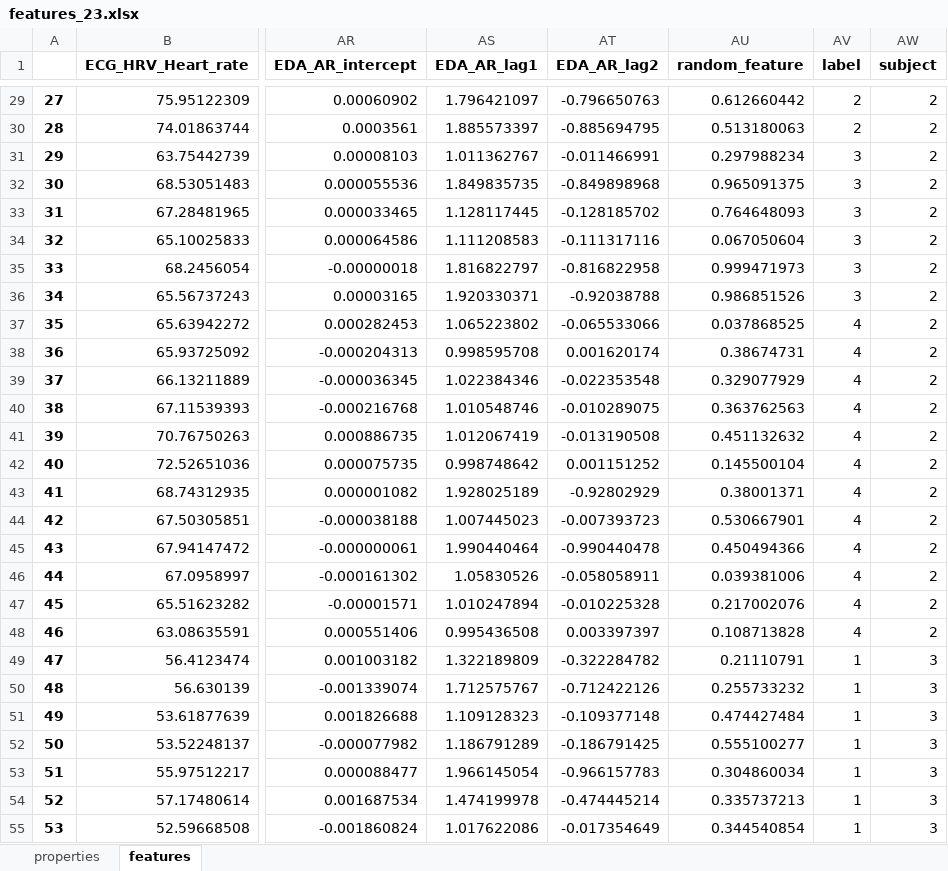
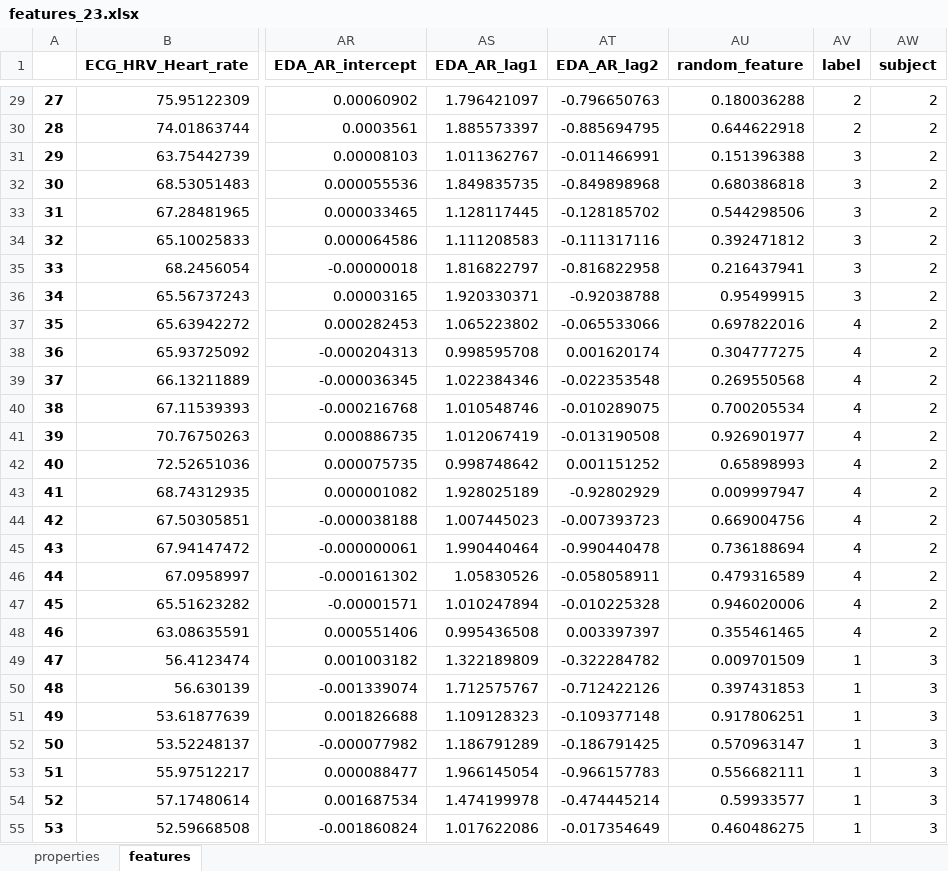
Before and after one commit to SjdTl/BioSensing, an Excel workbook: Cache/Features/features_23.xlsx, sheet features, drawn as a sheet; only a part is shown, gaps mark what is left out; values as stored, in another font and other column widths than the file's, no borders; the diff covers the shown part only; the diff names each change by its address in the sheet, - before the commit and + after, or states it on an @@ line.

```diff
--- a/Cache/Features/features_23.xlsx (sheet features)
+++ b/Cache/Features/features_23.xlsx (sheet features)
-AU29 (random_feature): 0.612660442
+AU29 (random_feature): 0.180036288
-AU30 (random_feature): 0.513180063
+AU30 (random_feature): 0.644622918
-AU31 (random_feature): 0.297988234
+AU31 (random_feature): 0.151396388
-AU32 (random_feature): 0.965091375
+AU32 (random_feature): 0.680386818
-AU33 (random_feature): 0.764648093
+AU33 (random_feature): 0.544298506
-AU34 (random_feature): 0.067050604
+AU34 (random_feature): 0.392471812
-AU35 (random_feature): 0.999471973
+AU35 (random_feature): 0.216437941
-AU36 (random_feature): 0.986851526
+AU36 (random_feature): 0.95499915
-AU37 (random_feature): 0.037868525
+AU37 (random_feature): 0.697822016
-AU38 (random_feature): 0.38674731
+AU38 (random_feature): 0.304777275
-AU39 (random_feature): 0.329077929
+AU39 (random_feature): 0.269550568
-AU40 (random_feature): 0.363762563
+AU40 (random_feature): 0.700205534
-AU41 (random_feature): 0.451132632
+AU41 (random_feature): 0.926901977
-AU42 (random_feature): 0.145500104
+AU42 (random_feature): 0.65898993
-AU43 (random_feature): 0.38001371
+AU43 (random_feature): 0.009997947
-AU44 (random_feature): 0.530667901
+AU44 (random_feature): 0.669004756
-AU45 (random_feature): 0.450494366
+AU45 (random_feature): 0.736188694
-AU46 (random_feature): 0.039381006
+AU46 (random_feature): 0.479316589
-AU47 (random_feature): 0.217002076
+AU47 (random_feature): 0.946020006
-AU48 (random_feature): 0.108713828
+AU48 (random_feature): 0.355461465
-AU49 (random_feature): 0.21110791
+AU49 (random_feature): 0.009701509
-AU50 (random_feature): 0.255733232
+AU50 (random_feature): 0.397431853
-AU51 (random_feature): 0.474427484
+AU51 (random_feature): 0.917806251
-AU52 (random_feature): 0.555100277
+AU52 (random_feature): 0.570963147
-AU53 (random_feature): 0.304860034
+AU53 (random_feature): 0.556682111
-AU54 (random_feature): 0.335737213
+AU54 (random_feature): 0.59933577
-AU55 (random_feature): 0.344540854
+AU55 (random_feature): 0.460486275
```
Also changed, not shown: 701 edited cells elsewhere in this sheet, sheet properties, Cache/Metrics/Metrics_22.xlsx, Cache/Metrics/Metrics_23.xlsx, 23 other files.
